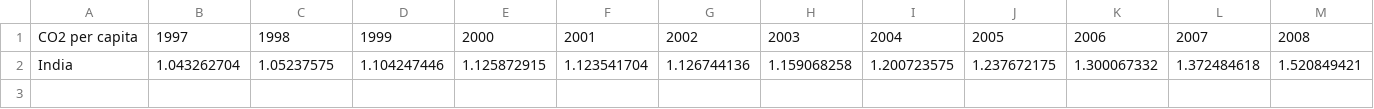
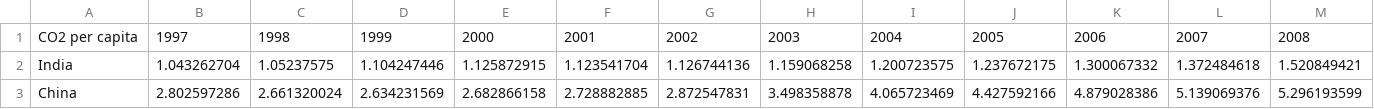
Before and after one commit to chiragkumargohil/co2-emissions-data-analysis, a CSV file: Emissions_subset.csv, drawn as a sheet; only a part is shown; rows hold the shown columns only; the diff names each change by its address in the sheet, - before the commit and + after, or states it on an @@ line.

Commit message:
Update Emissions_subset.csv

```diff
--- a/Emissions_subset.csv
+++ b/Emissions_subset.csv
+row 3: China | 2.802597286 | 2.661320024 | 2.634231569 | 2.682866158 | 2.728882885 | 2.872547831 | 3.498358878 | 4.065723469 | 4.427592166 | 4.879028386 | 5.139069376 | 5.296193599
```
